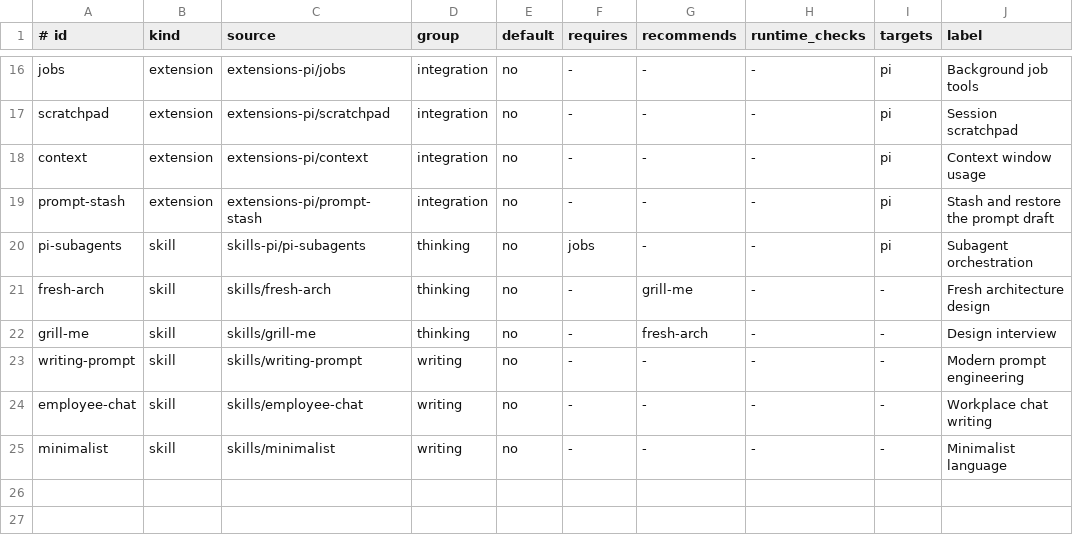
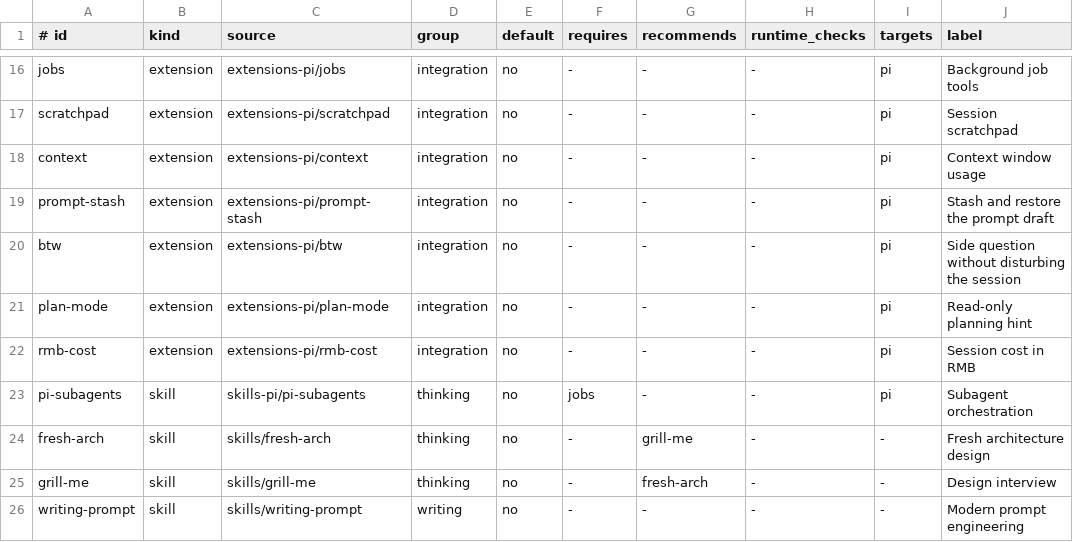
Before and after one commit to archibate/agent-skills, a TSV file: installer/catalog.tsv, drawn as a sheet; only a part is shown, gaps mark what is left out; the shorter side is filled out with more unchanged rows; the diff names each change by its address in the sheet, - before the commit and + after, or states it on an @@ line.

Commit message:
feat(extensions): manage btw, plan-mode and rmb-cost in the catalog
Move the three standalone Pi extensions from ~/.pi/agent/extensions
loose files into extensions-pi/<id>/index.ts, add catalog rows, and a
short README each, so the installer can link them from the checkout.

```diff
--- a/installer/catalog.tsv
+++ b/installer/catalog.tsv
+row 20: btw | extension | extensions-pi/btw | integration | no | - | - | - | pi | Side question without disturbing the session
+row 21: plan-mode | extension | extensions-pi/plan-mode | integration | no | - | - | - | pi | Read-only planning hint
+row 22: rmb-cost | extension | extensions-pi/rmb-cost | integration | no | - | - | - | pi | Session cost in RMB
```
Also changed, not shown: 6 other files.
